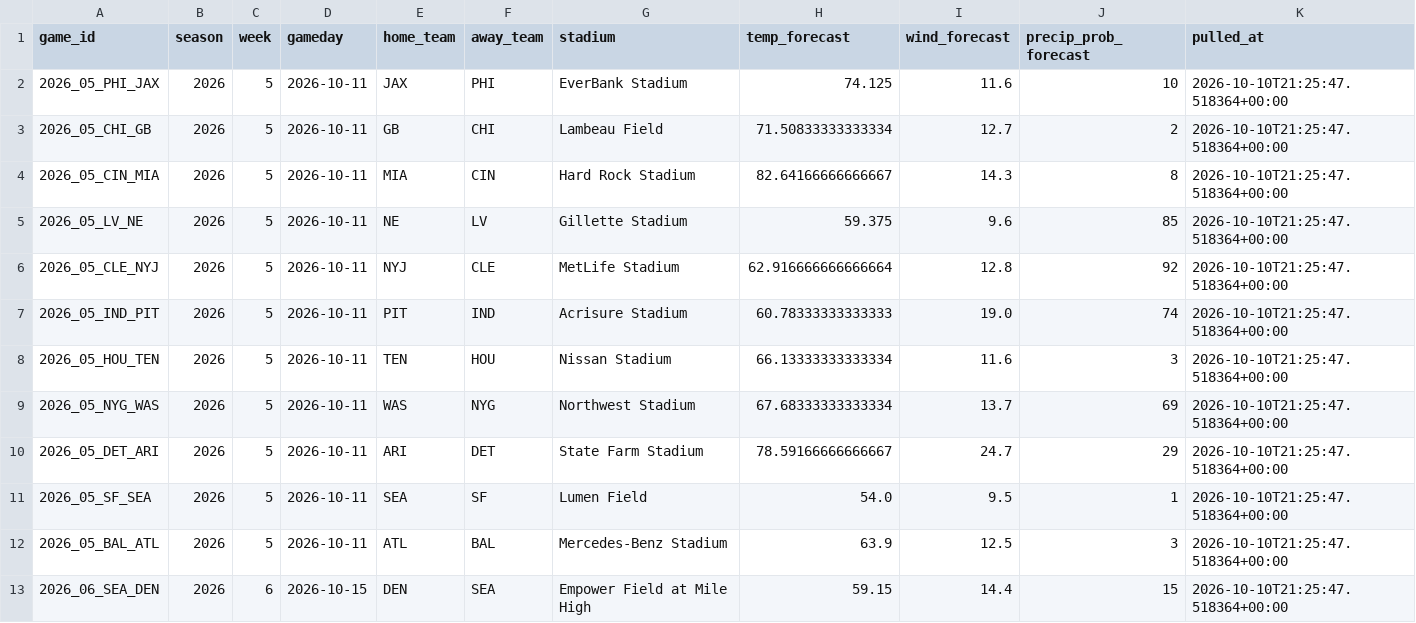
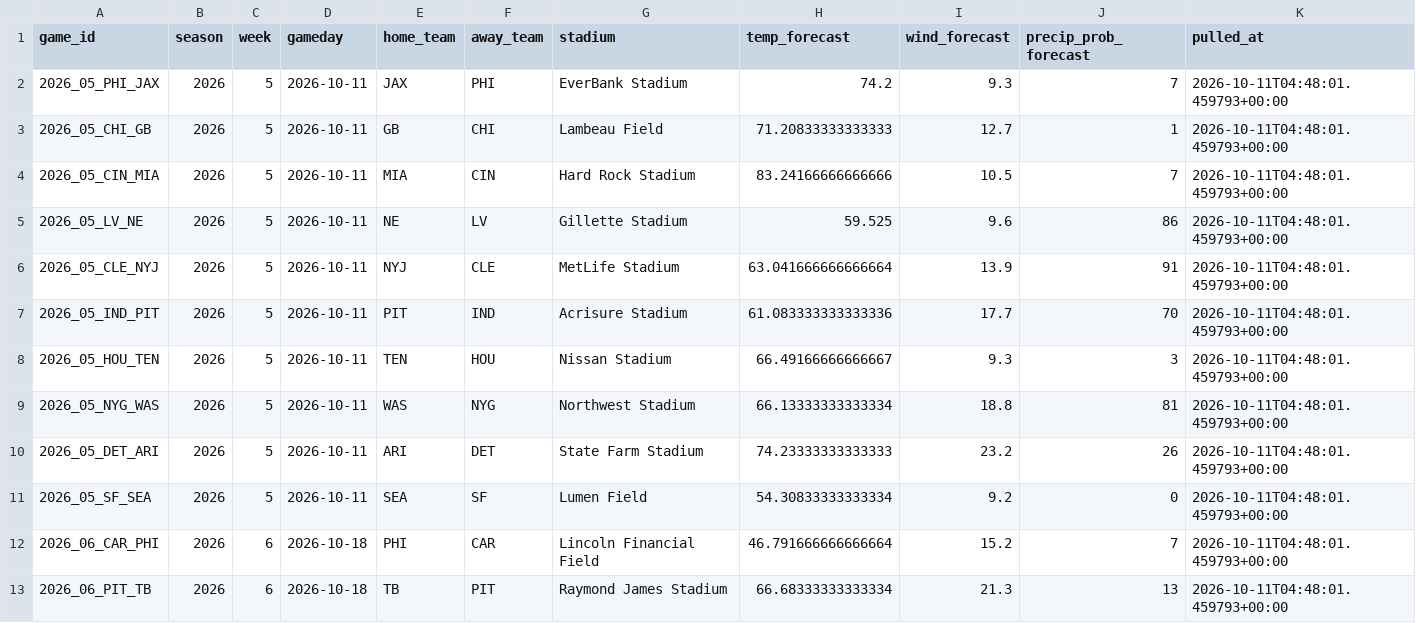
Before and after one commit to alexanderseaney-sketch/ParlayModel, a CSV file: data/raw/weather_forecast.csv, drawn as a sheet; only a part is shown; the diff covers the shown part only.

```diff
--- a/data/raw/weather_forecast.csv
+++ b/data/raw/weather_forecast.csv
@@ -1,13 +1,13 @@
 game_id,season,week,gameday,home_team,away_team,stadium,temp_forecast,wind_forecast,precip_prob_forecast,pulled_at
-2026_05_PHI_JAX,2026,5,2026-10-11,JAX,PHI,EverBank Stadium,74.125,11.6,10,2026-10-10T21:25:47.518364+00:00
-2026_05_CHI_GB,2026,5,2026-10-11,GB,CHI,Lambeau Field,71.50833333333334,12.7,2,2026-10-10T21:25:47.518364+00:00
-2026_05_CIN_MIA,2026,5,2026-10-11,MIA,CIN,Hard Rock Stadium,82.64166666666667,14.3,8,2026-10-10T21:25:47.518364+00:00
-2026_05_LV_NE,2026,5,2026-10-11,NE,LV,Gillette Stadium,59.375,9.6,85,2026-10-10T21:25:47.518364+00:00
-2026_05_CLE_NYJ,2026,5,2026-10-11,NYJ,CLE,MetLife Stadium,62.916666666666664,12.8,92,2026-10-10T21:25:47.518364+00:00
-2026_05_IND_PIT,2026,5,2026-10-11,PIT,IND,Acrisure Stadium,60.78333333333333,19.0,74,2026-10-10T21:25:47.518364+00:00
-2026_05_HOU_TEN,2026,5,2026-10-11,TEN,HOU,Nissan Stadium,66.13333333333334,11.6,3,2026-10-10T21:25:47.518364+00:00
-2026_05_NYG_WAS,2026,5,2026-10-11,WAS,NYG,Northwest Stadium,67.68333333333334,13.7,69,2026-10-10T21:25:47.518364+00:00
-2026_05_DET_ARI,2026,5,2026-10-11,ARI,DET,State Farm Stadium,78.59166666666667,24.7,29,2026-10-10T21:25:47.518364+00:00
-2026_05_SF_SEA,2026,5,2026-10-11,SEA,SF,Lumen Field,54.0,9.5,1,2026-10-10T21:25:47.518364+00:00
-2026_05_BAL_ATL,2026,5,2026-10-11,ATL,BAL,Mercedes-Benz Stadium,63.9,12.5,3,2026-10-10T21:25:47.518364+00:00
-2026_06_SEA_DEN,2026,6,2026-10-15,DEN,SEA,Empower Field at Mile High,59.15,14.4,15,2026-10-10T21:25:47.518364+00:00
+2026_05_PHI_JAX,2026,5,2026-10-11,JAX,PHI,EverBank Stadium,74.2,9.3,7,2026-10-11T04:48:01.459793+00:00
+2026_05_CHI_GB,2026,5,2026-10-11,GB,CHI,Lambeau Field,71.20833333333333,12.7,1,2026-10-11T04:48:01.459793+00:00
+2026_05_CIN_MIA,2026,5,2026-10-11,MIA,CIN,Hard Rock Stadium,83.24166666666666,10.5,7,2026-10-11T04:48:01.459793+00:00
+2026_05_LV_NE,2026,5,2026-10-11,NE,LV,Gillette Stadium,59.525,9.6,86,2026-10-11T04:48:01.459793+00:00
+2026_05_CLE_NYJ,2026,5,2026-10-11,NYJ,CLE,MetLife Stadium,63.041666666666664,13.9,91,2026-10-11T04:48:01.459793+00:00
+2026_05_IND_PIT,2026,5,2026-10-11,PIT,IND,Acrisure Stadium,61.083333333333336,17.7,70,2026-10-11T04:48:01.459793+00:00
+2026_05_HOU_TEN,2026,5,2026-10-11,TEN,HOU,Nissan Stadium,66.49166666666667,9.3,3,2026-10-11T04:48:01.459793+00:00
+2026_05_NYG_WAS,2026,5,2026-10-11,WAS,NYG,Northwest Stadium,66.13333333333334,18.8,81,2026-10-11T04:48:01.459793+00:00
+2026_05_DET_ARI,2026,5,2026-10-11,ARI,DET,State Farm Stadium,74.23333333333333,23.2,26,2026-10-11T04:48:01.459793+00:00
+2026_05_SF_SEA,2026,5,2026-10-11,SEA,SF,Lumen Field,54.30833333333334,9.2,0,2026-10-11T04:48:01.459793+00:00
+2026_06_CAR_PHI,2026,6,2026-10-18,PHI,CAR,Lincoln Financial Field,46.791666666666664,15.2,7,2026-10-11T04:48:01.459793+00:00
+2026_06_PIT_TB,2026,6,2026-10-18,TB,PIT,Raymond James Stadium,66.68333333333334,21.3,13,2026-10-11T04:48:01.459793+00:00
```
Also changed, not shown: 4 removed rows and 31 edited cells elsewhere in this file, data/raw/footballguys_depth.csv, data/raw/nbcsports_news.csv, 10 other files.
